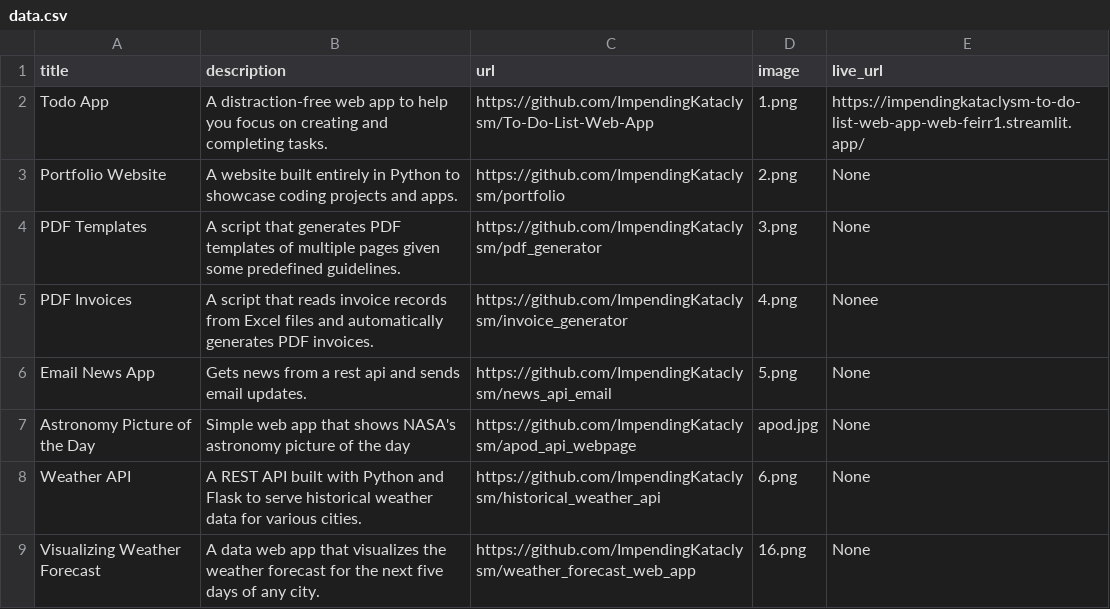
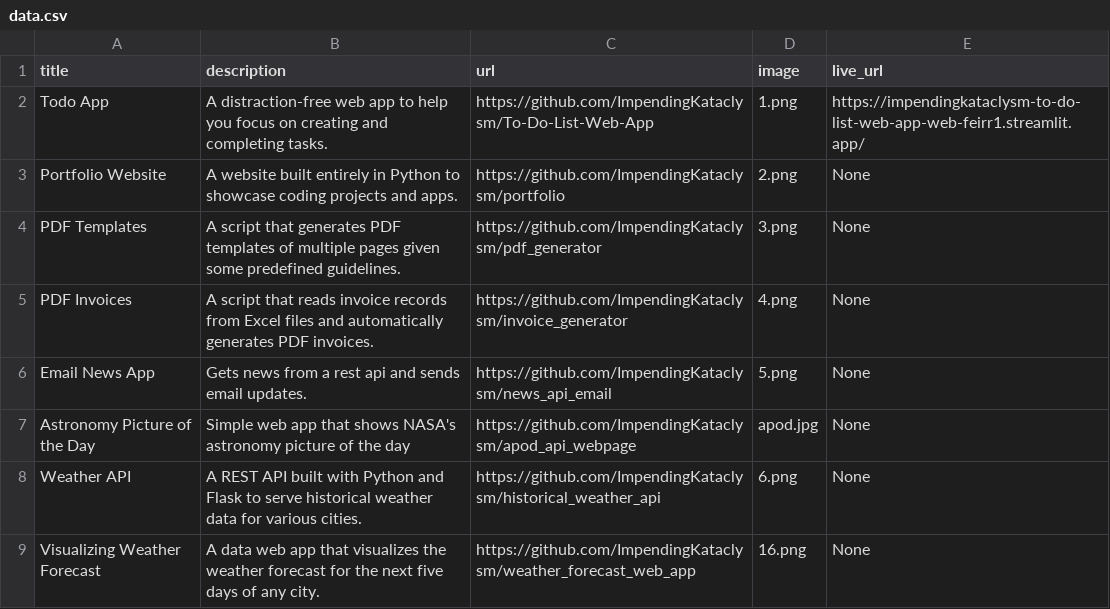
Before and after one commit to ImpendingKataclysm/portfolio, a CSV file: data.csv, drawn as a sheet.

Commit message:
Added live url column to app data and updated to-do list app live url

```diff
--- a/data.csv
+++ b/data.csv
@@ -4,3 +4,3 @@ Portfolio Website;A website built entirely in Python to showcase coding projects
 PDF Templates;A script that generates PDF templates of multiple pages given some predefined guidelines.;https://github.com/ImpendingKataclysm/pdf_generator;3.png;None
-PDF Invoices;A script that reads invoice records from Excel files and automatically generates PDF invoices.;https://github.com/ImpendingKataclysm/invoice_generator;4.png;Nonee
+PDF Invoices;A script that reads invoice records from Excel files and automatically generates PDF invoices.;https://github.com/ImpendingKataclysm/invoice_generator;4.png;None
 Email News App;Gets news from a rest api and sends email updates.;https://github.com/ImpendingKataclysm/news_api_email;5.png;None
```
Also changed, not shown: 1 other file.
